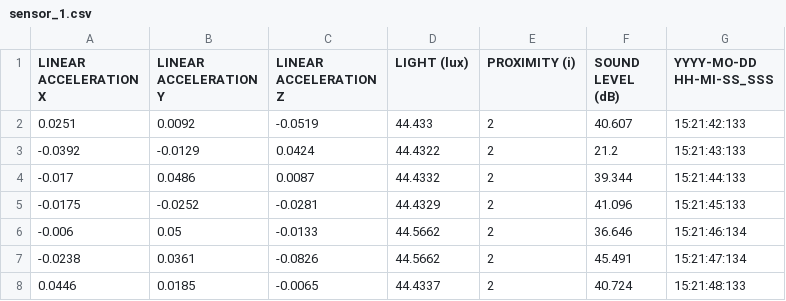
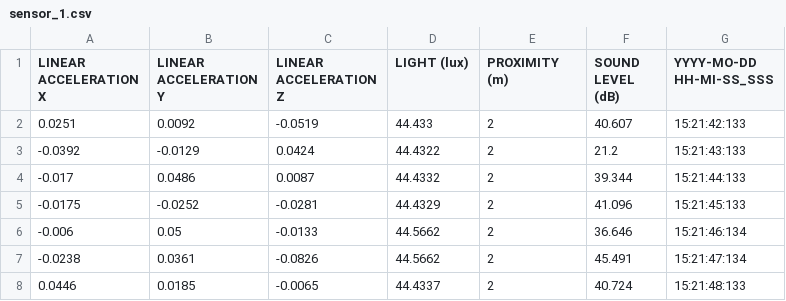
Before and after one commit to ashbhandare/Attentiveness_HR, a CSV file: Data/sensor_1.csv, drawn as a sheet; only a part is shown.

Commit message:
Updated Sensor Values
Fixed the hr_data index bug

```diff
--- a/Data/sensor_1.csv
+++ b/Data/sensor_1.csv
@@ -1,2 +1,2 @@
-LINEAR ACCELERATION X,LINEAR ACCELERATION Y,LINEAR ACCELERATION Z,LIGHT (lux),PROXIMITY (i),SOUND LEVEL (dB),YYYY-MO-DD HH-MI-SS_SSS
+LINEAR ACCELERATION X,LINEAR ACCELERATION Y,LINEAR ACCELERATION Z,LIGHT (lux),PROXIMITY (m),SOUND LEVEL (dB),YYYY-MO-DD HH-MI-SS_SSS
 0.0251,0.0092,-0.0519,44.433,2,40.607,15:21:42:133
```
Also changed, not shown: Data/sensor_2.csv, 10 other files.
